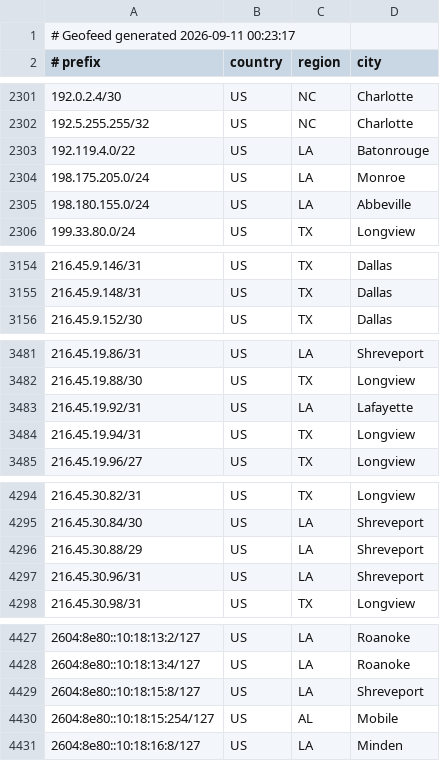
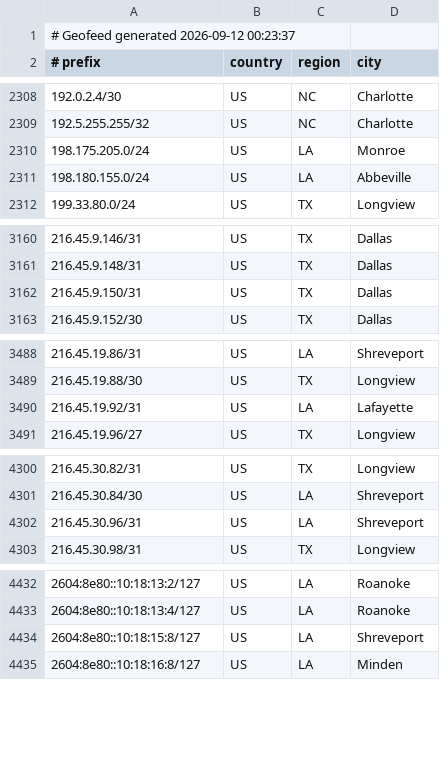
Before and after one commit to conterranae/geofeed, a CSV file: geofeed.csv, drawn as a sheet; only a part is shown, gaps mark what is left out; the diff covers the shown part only.

Commit message:
Update geofeed - 2026-09-12 00:24:07

```diff
--- a/geofeed.csv
+++ b/geofeed.csv
@@ -1,2 +1,2 @@
-# Geofeed generated 2026-09-11 00:23:17
+# Geofeed generated 2026-09-12 00:23:37
 # prefix,country,region,city
@@ -2302,3 +2309,2 @@
 192.5.255.255/32,US,NC,Charlotte
-192.119.4.0/22,US,LA,Batonrouge
 198.175.205.0/24,US,LA,Monroe
@@ -3155,2 +3161,3 @@
 216.45.9.148/31,US,TX,Dallas
+216.45.9.150/31,US,TX,Dallas
 216.45.9.152/30,US,TX,Dallas
@@ -3483,3 +3490,2 @@
 216.45.19.92/31,US,LA,Lafayette
-216.45.19.94/31,US,TX,Longview
 216.45.19.96/27,US,TX,Longview
@@ -4295,3 +4301,2 @@
 216.45.30.84/30,US,LA,Shreveport
-216.45.30.88/29,US,LA,Shreveport
 216.45.30.96/31,US,LA,Shreveport
@@ -4429,3 +4434,2 @@
 2604:8e80::10:18:15:8/127,US,LA,Shreveport
-2604:8e80::10:18:15:254/127,US,AL,Mobile
 2604:8e80::10:18:16:8/127,US,LA,Minden
```
Also changed, not shown: 7 added rows, 2 removed rows and 8 edited cells elsewhere in this file.
